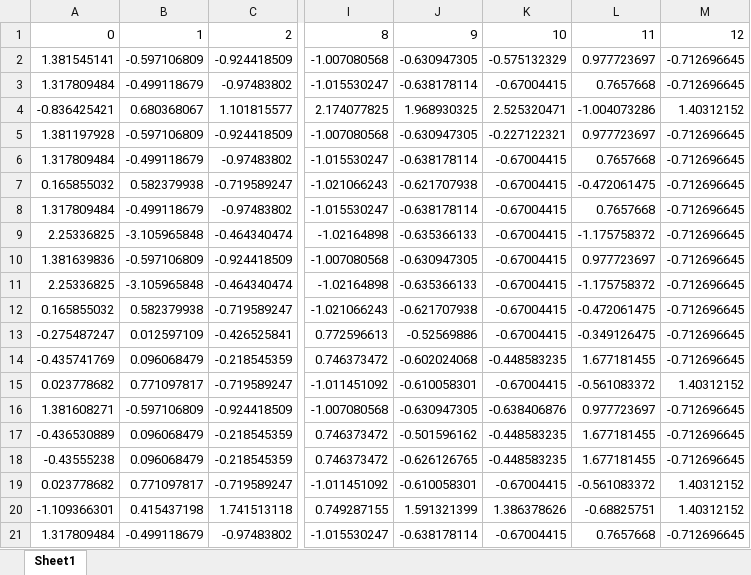
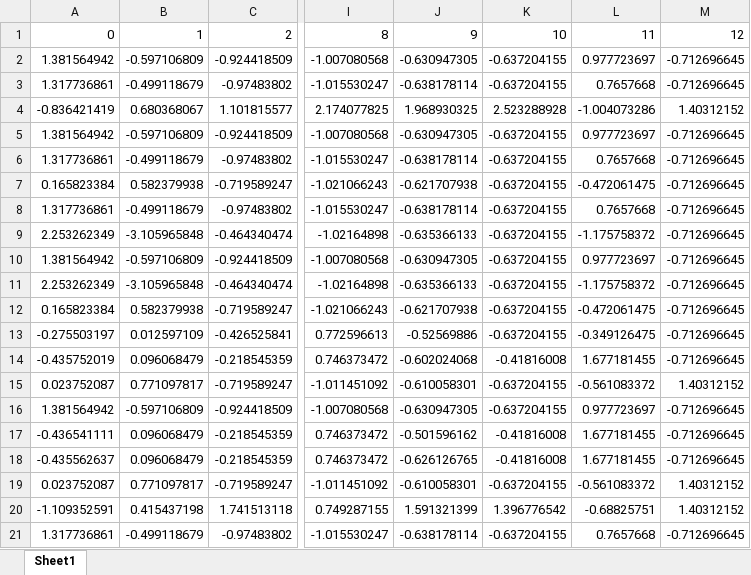
Before and after one commit to Rakeshsah740/PINN, an Excel workbook: excel/X_test_scaled.xlsx, sheet Sheet1, drawn as a sheet; only a part is shown, gaps mark what is left out; values as stored, in another font and other column widths than the file's, no borders; the diff covers the shown part only; the diff names each change by its address in the sheet, - before the commit and + after, or states it on an @@ line.

```diff
--- a/excel/X_test_scaled.xlsx (sheet Sheet1)
+++ b/excel/X_test_scaled.xlsx (sheet Sheet1)
-A2: 1.381545141
+A2: 1.381564942
-K2: -0.575132329
+K2: -0.637204155
-A3: 1.317809484
+A3: 1.317736861
-K3: -0.67004415
+K3: -0.637204155
-A4: -0.836425421
+A4: -0.836421419
-K4: 2.525320471
+K4: 2.523288928
-A5: 1.381197928
+A5: 1.381564942
-K5: -0.227122321
+K5: -0.637204155
-A6: 1.317809484
+A6: 1.317736861
-K6:K13: -0.67004415
+K6:K13: -0.637204155
-A7: 0.165855032
+A7: 0.165823384
-A8: 1.317809484
+A8: 1.317736861
-A9: 2.25336825
+A9: 2.253262349
-A10: 1.381639836
+A10: 1.381564942
-A11: 2.25336825
+A11: 2.253262349
-A12: 0.165855032
+A12: 0.165823384
-A13: -0.275487247
+A13: -0.275503197
-A14: -0.435741769
+A14: -0.435752019
-K14: -0.448583235
+K14: -0.41816008
-A15: 0.023778682
+A15: 0.023752087
-K15: -0.67004415
+K15: -0.637204155
-A16: 1.381608271
+A16: 1.381564942
-K16: -0.638406876
+K16: -0.637204155
-A17: -0.436530889
+A17: -0.436541111
-K17:K18: -0.448583235
+K17:K18: -0.41816008
-A18: -0.43555238
+A18: -0.435562637
-A19: 0.023778682
+A19: 0.023752087
-K19: -0.67004415
+K19: -0.637204155
-A20: -1.109366301
+A20: -1.109352591
-K20: 1.386378626
+K20: 1.396776542
-A21: 1.317809484
+A21: 1.317736861
-K21: -0.67004415
+K21: -0.637204155
```
Also changed, not shown: 56 edited cells elsewhere in this sheet, V3.xlsx, excel/X_test.xlsx, 13 other files.
